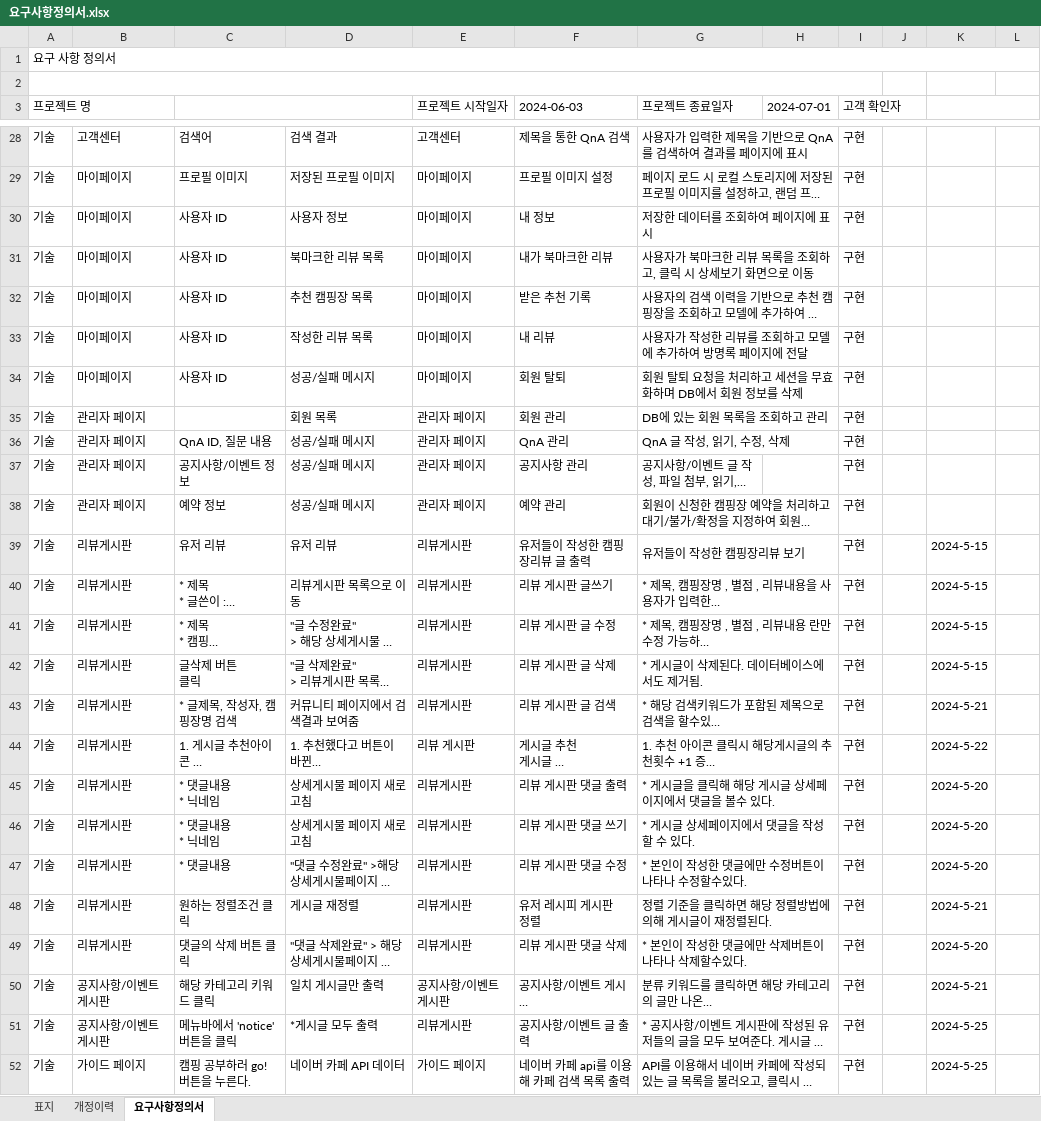
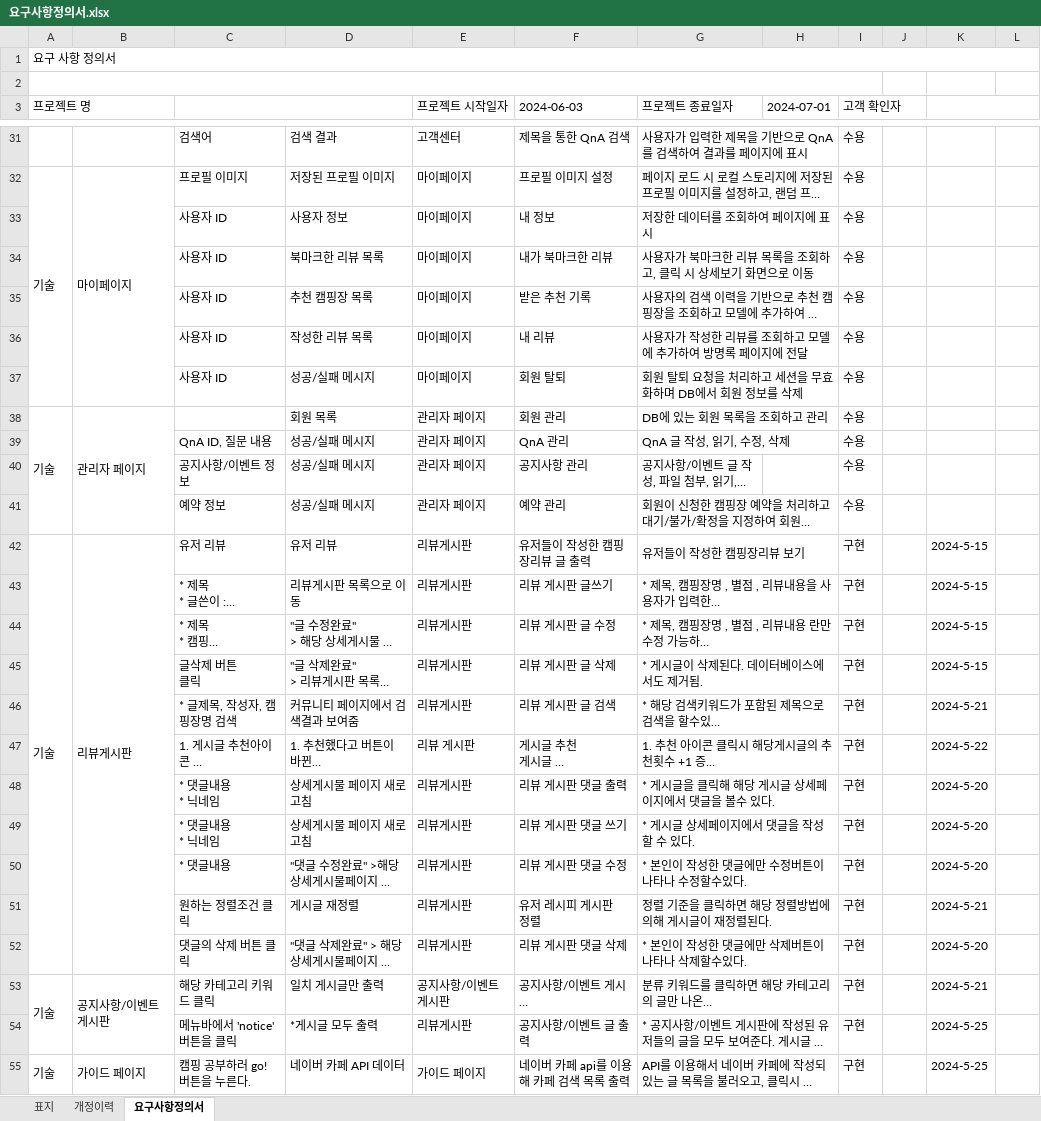
Before and after one commit to KampingMate/KampingMate, an Excel workbook: 요구사항정의서.xlsx, sheet 요구사항정의서, drawn as a sheet; only a part is shown, gaps mark what is left out; long unchanged cells end in …; values as stored, in another font and other column widths than the file's, no cell formats; addresses are those after the commit; the diff covers the shown part only; the diff names each change by its address in the sheet, - before the commit and + after, or states it on an @@ line.

```diff
--- a/요구사항정의서.xlsx (sheet 요구사항정의서)
+++ b/요구사항정의서.xlsx (sheet 요구사항정의서)
-A31 (프로젝트 명): 기술
+A31 (프로젝트 명): (empty)
-B31: 고객센터
+B31: (empty)
-I31:I41 (고객 확인자): 구현
+I31:I41 (고객 확인자): 수용
+A32:A37 merged
+B32:B37 merged
-A33:A37 (프로젝트 명): 기술
+A33:A37 (프로젝트 명): (empty)
-B33:B37: 마이페이지
+B33:B37: (empty)
+A38:A41 merged
+B38:B41 merged
-A39:A41 (프로젝트 명): 기술
+A39:A41 (프로젝트 명): (empty)
-B39:B41: 관리자 페이지
+B39:B41: (empty)
+A42:A52 merged
+B42:B52 merged
-A43:A52 (프로젝트 명): 기술
+A43:A52 (프로젝트 명): (empty)
-B43:B52: 리뷰게시판
+B43:B52: (empty)
+A53:A54 merged
+B53:B54 merged
-A54 (프로젝트 명): 기술
+A54 (프로젝트 명): (empty)
-B54: 공지사항/이벤트 게시판
+B54: (empty)
+A55:A57 merged
+B55:B57 merged
+E55:E57 merged
```
Also changed, not shown: 3 added rows, 50 edited cells and merged cells elsewhere in this sheet, sheet 개정이력, cell formats.
